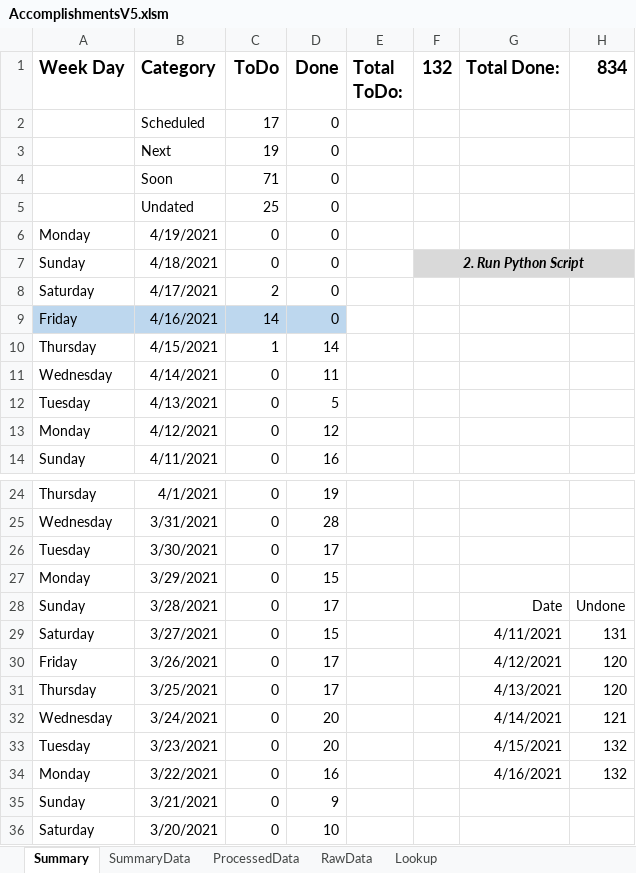
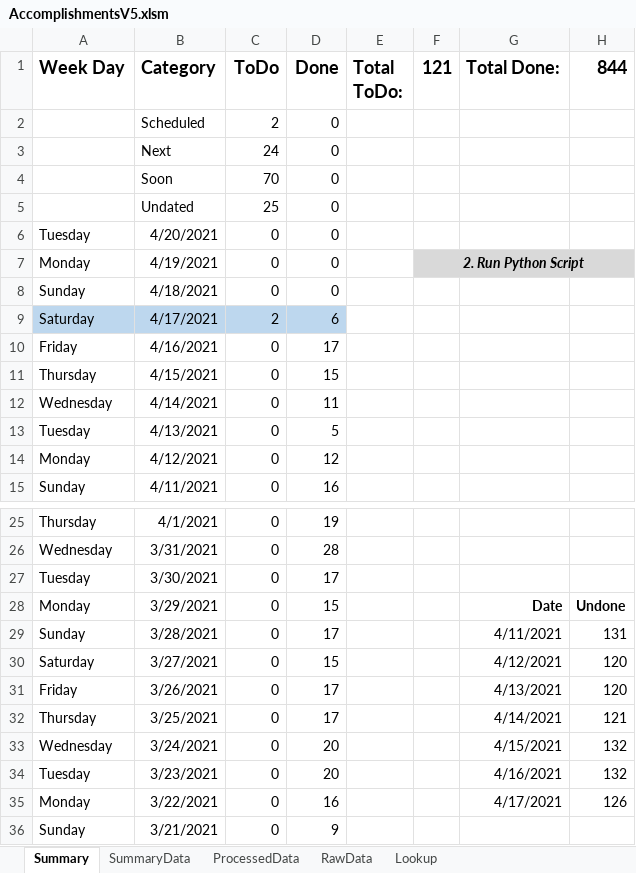
Before and after one commit to vflopez77/Accomplishments, an Excel workbook: AccomplishmentsV5.xlsm, sheet Summary, drawn as a sheet; only a part is shown, gaps mark what is left out; the shorter side is filled out with more unchanged rows; values as stored, in another font and other column widths than the file's, no borders; charts and pictures not drawn; removed rows and columns are numbered as before the commit, all else as after; the diff covers the shown part only; the diff names each change by its address in the sheet, - before the commit and + after, or states it on an @@ line.

Commit message:
Set up Auto-Undone Total Function

```diff
--- a/AccomplishmentsV5.xlsm (sheet Summary)
+++ b/AccomplishmentsV5.xlsm (sheet Summary)
-F1: 132
+F1: 121
-H1: 834
+H1: 844
-C2 (ToDo): 17
+C2 (ToDo): 2
-C3 (ToDo): 19
+C3 (ToDo): 24
-C4 (ToDo): 71
+C4 (ToDo): 70
+row 6: Tuesday | 4/20/2021 | 0 | 0
-F7 (121): (empty)
+F7 (121): 2. Run Python Script
-F7:H7 fill: none
+F7:H7 fill: #D9D9D9
+F7:H7 merged
-F8 (121): 2. Run Python Script
+F8 (121): (empty)
-F8:H8 fill: #D9D9D9
+F8:H8 fill: none
-F7:H7 merged
-A9:D9 fill: none
+A9:D9 fill: #BDD7EE
-D9 (Done): 0
+D9 (Done): 6
-A10:D10 fill: #BDD7EE
+A10:D10 fill: none
-C10 (ToDo): 14
+C10 (ToDo): 0
-D10 (Done): 0
+D10 (Done): 17
-C11 (ToDo): 1
+C11 (ToDo): 0
-D11 (Done): 14
+D11 (Done): 15
-G28 (Total Done:): (empty)
+G28 (Total Done:): Date
-H28 (844): (empty)
+H28 (844): Undone
-G29 (Total Done:): Date
+G29 (Total Done:): 4/11/2021
-H29 (844): Undone
+H29 (844): 131
-G30 (Total Done:): 4/11/2021
+G30 (Total Done:): 4/12/2021
-H30 (844): 131
+H30 (844): 120
-G31 (Total Done:): 4/12/2021
+G31 (Total Done:): 4/13/2021
-G32 (Total Done:): 4/13/2021
+G32 (Total Done:): 4/14/2021
-H32 (844): 120
+H32 (844): 121
-G33 (Total Done:): 4/14/2021
+G33 (Total Done:): 4/15/2021
-H33 (844): 121
+H33 (844): 132
-G34 (Total Done:): 4/15/2021
+G34 (Total Done:): 4/16/2021
-G35 (Total Done:): 4/16/2021
+G35 (Total Done:): 4/17/2021
-H35 (844): 132
+H35 (844): 126
```
Also changed, not shown: 1 removed row elsewhere in this sheet, sheet ProcessedData, sheet RawData, sheet SummaryData, formulas that keep their value, charts or pictures, 2 other files.
